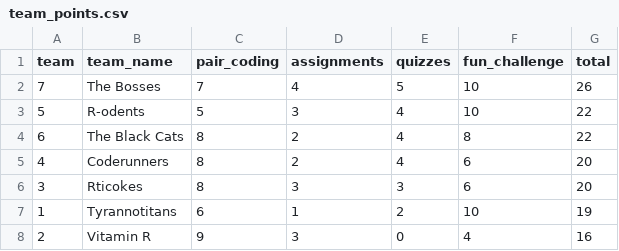
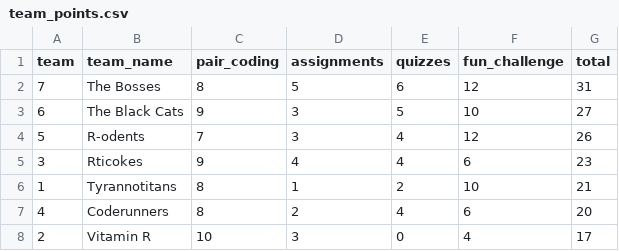
Before and after one commit to sjweston/datasci410, a CSV file: team_points.csv, drawn as a sheet.

```diff
--- a/team_points.csv
+++ b/team_points.csv
@@ -1,8 +1,8 @@
 team,team_name,pair_coding,assignments,quizzes,fun_challenge,total
-7,The Bosses,7,4,5,10,26
-5,R-odents,5,3,4,10,22
-6,The Black Cats,8,2,4,8,22
+7,The Bosses,8,5,6,12,31
+6,The Black Cats,9,3,5,10,27
+5,R-odents,7,3,4,12,26
+3,Rticokes,9,4,4,6,23
+1,Tyrannotitans,8,1,2,10,21
 4,Coderunners,8,2,4,6,20
-3,Rticokes,8,3,3,6,20
-1,Tyrannotitans,6,1,2,10,19
-2,Vitamin R,9,3,0,4,16
+2,Vitamin R,10,3,0,4,17
```
Also changed, not shown: team_rankings.csv, 30 other files.
